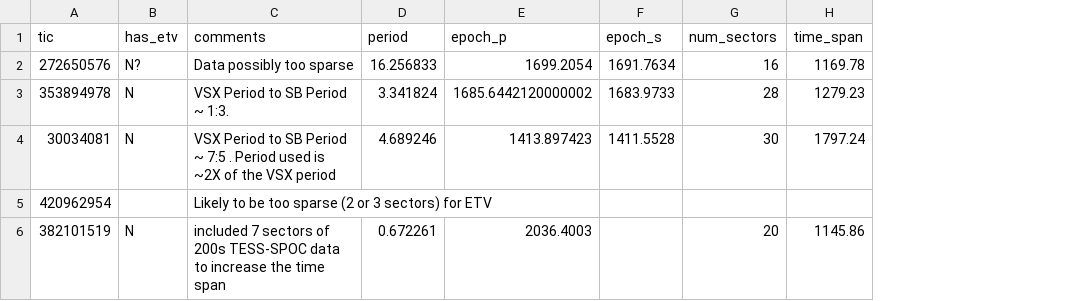
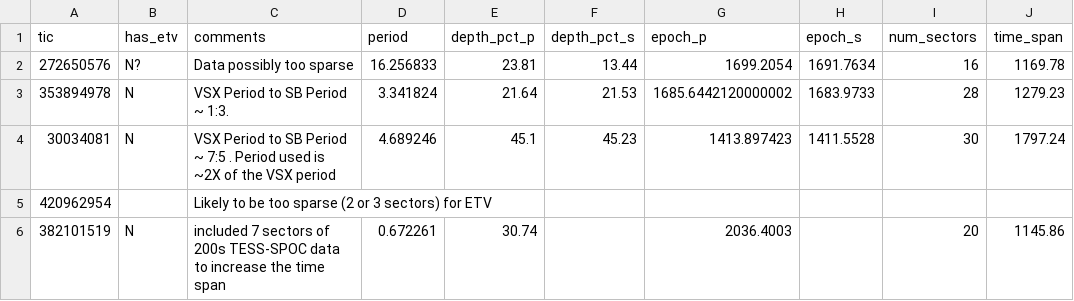
Before and after one commit to orionlee/PH_TESS_I_LightCurveViewer, a CSV file: eb_with_diff_sb_period/etv/etv_summary.csv, drawn as a sheet; only a part is shown; the diff names each change by its address in the sheet, - before the commit and + after, or states it on an @@ line.

Commit message:
ETV: include fitted eclipse depth in summary

```diff
--- a/eb_with_diff_sb_period/etv/etv_summary.csv
+++ b/eb_with_diff_sb_period/etv/etv_summary.csv
+column E (depth_pct_p), rows 2-6: 23.81 | 21.64 | 45.1 |  | 30.74
+column F (depth_pct_s), rows 2-4: 13.44 | 21.53 | 45.23
```
Also changed, not shown: 6 other files.
